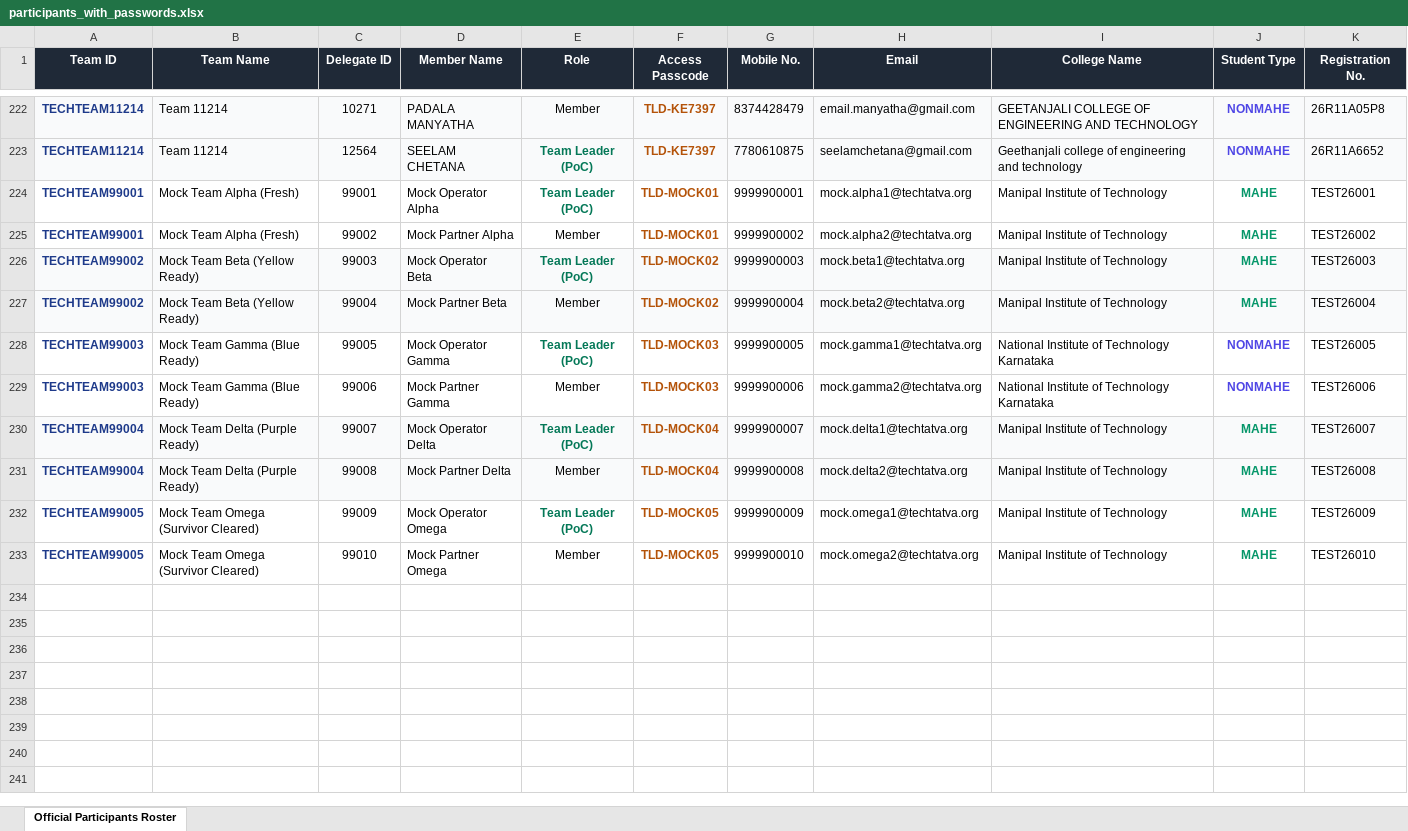
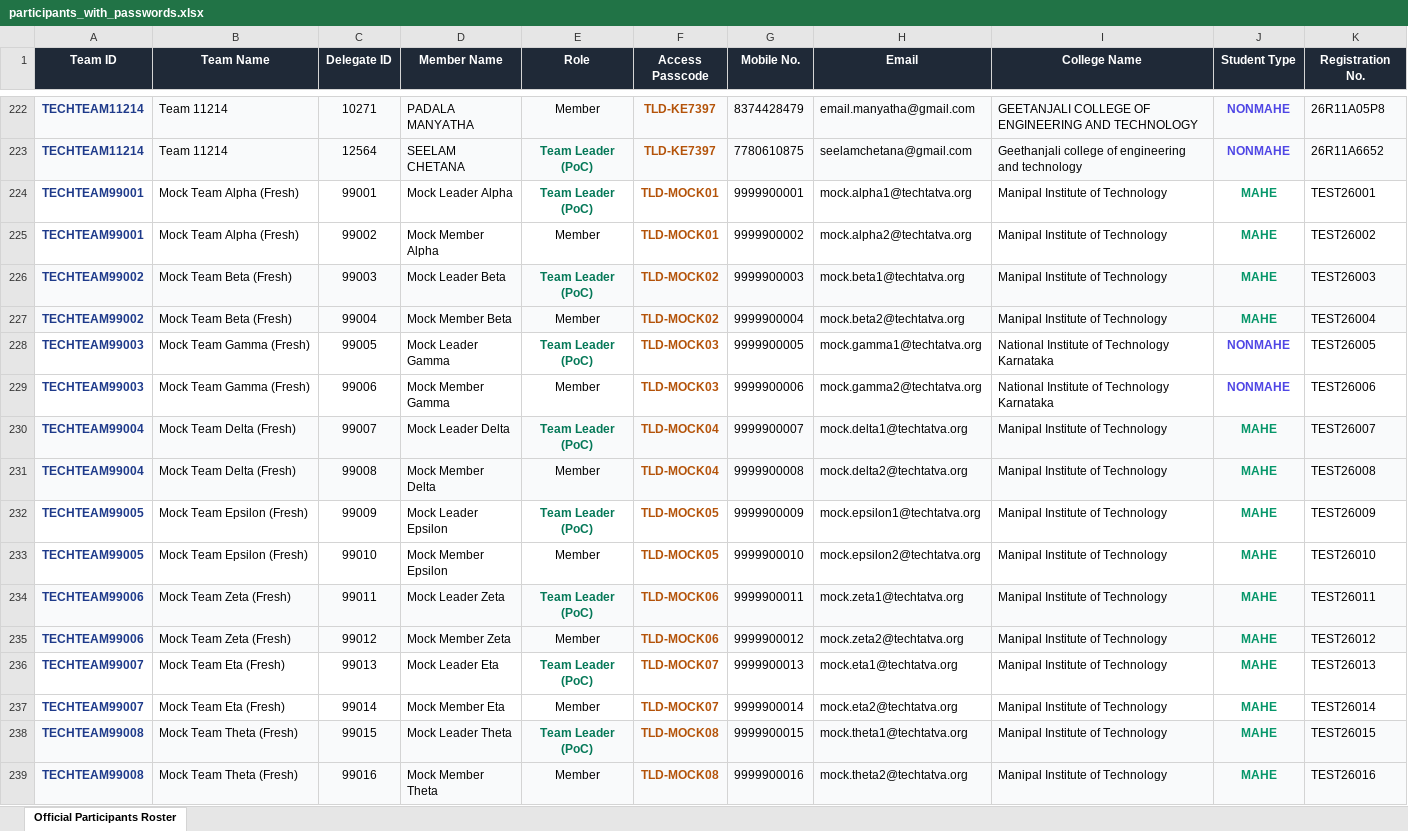
Before and after one commit to ASingh2425/Last_Dataset, an Excel workbook: data/participants_with_passwords.xlsx, sheet Official Participants Roster, drawn as a sheet; only a part is shown, gaps mark what is left out; values as stored, in another font and other column widths than the file's, no borders; the diff names each change by its address in the sheet, - before the commit and + after, or states it on an @@ line.

Commit message:
feat(mock): add 8 fresh mock test IDs at 0 points with admin visibility and self-healing

```diff
--- a/data/participants_with_passwords.xlsx (sheet Official Participants Roster)
+++ b/data/participants_with_passwords.xlsx (sheet Official Participants Roster)
-D224 (Member Name): Mock Operator Alpha
+D224 (Member Name): Mock Leader Alpha
-D225 (Member Name): Mock Partner Alpha
+D225 (Member Name): Mock Member Alpha
-B226:B227 (Team Name): Mock Team Beta (Yellow Ready)
+B226:B227 (Team Name): Mock Team Beta (Fresh)
-D226 (Member Name): Mock Operator Beta
+D226 (Member Name): Mock Leader Beta
-D227 (Member Name): Mock Partner Beta
+D227 (Member Name): Mock Member Beta
-B228:B229 (Team Name): Mock Team Gamma (Blue Ready)
+B228:B229 (Team Name): Mock Team Gamma (Fresh)
-D228 (Member Name): Mock Operator Gamma
+D228 (Member Name): Mock Leader Gamma
-D229 (Member Name): Mock Partner Gamma
+D229 (Member Name): Mock Member Gamma
-B230:B231 (Team Name): Mock Team Delta (Purple Ready)
+B230:B231 (Team Name): Mock Team Delta (Fresh)
-D230 (Member Name): Mock Operator Delta
+D230 (Member Name): Mock Leader Delta
-D231 (Member Name): Mock Partner Delta
+D231 (Member Name): Mock Member Delta
-B232:B233 (Team Name): Mock Team Omega (Survivor Cleared)
+B232:B233 (Team Name): Mock Team Epsilon (Fresh)
-D232 (Member Name): Mock Operator Omega
+D232 (Member Name): Mock Leader Epsilon
-H232 (Email): mock.omega1@techtatva.org
+H232 (Email): mock.epsilon1@techtatva.org
-D233 (Member Name): Mock Partner Omega
+D233 (Member Name): Mock Member Epsilon
-H233 (Email): mock.omega2@techtatva.org
+H233 (Email): mock.epsilon2@techtatva.org
+row 234: TECHTEAM99006 | Mock Team Zeta (Fresh) | 99011 | Mock Leader Zeta | Team Leader (PoC) | TLD-MOCK06 | 9999900011 | mock.zeta1@techtatva.org | Manipal Institute of Technology | MAHE | TEST26011
+row 235: TECHTEAM99006 | Mock Team Zeta (Fresh) | 99012 | Mock Member Zeta | Member | TLD-MOCK06 | 9999900012 | mock.zeta2@techtatva.org | Manipal Institute of Technology | MAHE | TEST26012
+row 236: TECHTEAM99007 | Mock Team Eta (Fresh) | 99013 | Mock Leader Eta | Team Leader (PoC) | TLD-MOCK07 | 9999900013 | mock.eta1@techtatva.org | Manipal Institute of Technology | MAHE | TEST26013
+row 237: TECHTEAM99007 | Mock Team Eta (Fresh) | 99014 | Mock Member Eta | Member | TLD-MOCK07 | 9999900014 | mock.eta2@techtatva.org | Manipal Institute of Technology | MAHE | TEST26014
+row 238: TECHTEAM99008 | Mock Team Theta (Fresh) | 99015 | Mock Leader Theta | Team Leader (PoC) | TLD-MOCK08 | 9999900015 | mock.theta1@techtatva.org | Manipal Institute of Technology | MAHE | TEST26015
+row 239: TECHTEAM99008 | Mock Team Theta (Fresh) | 99016 | Mock Member Theta | Member | TLD-MOCK08 | 9999900016 | mock.theta2@techtatva.org | Manipal Institute of Technology | MAHE | TEST26016
```
Also changed, not shown: 18 other files.
